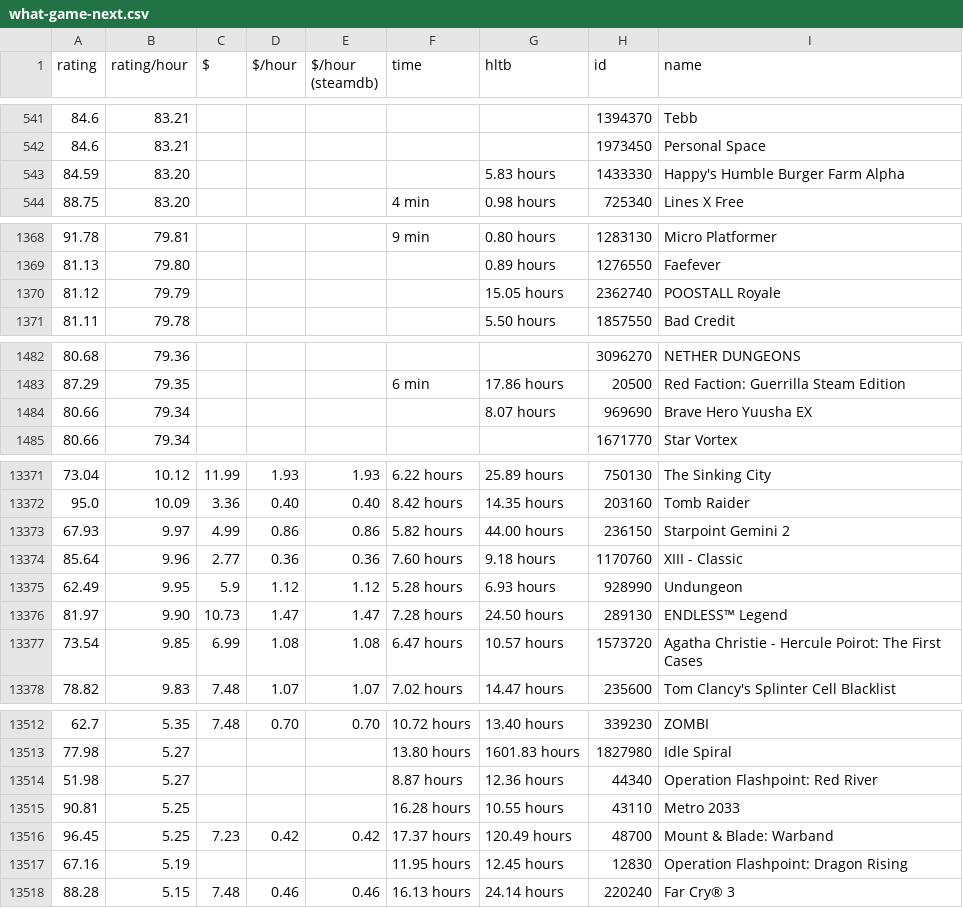
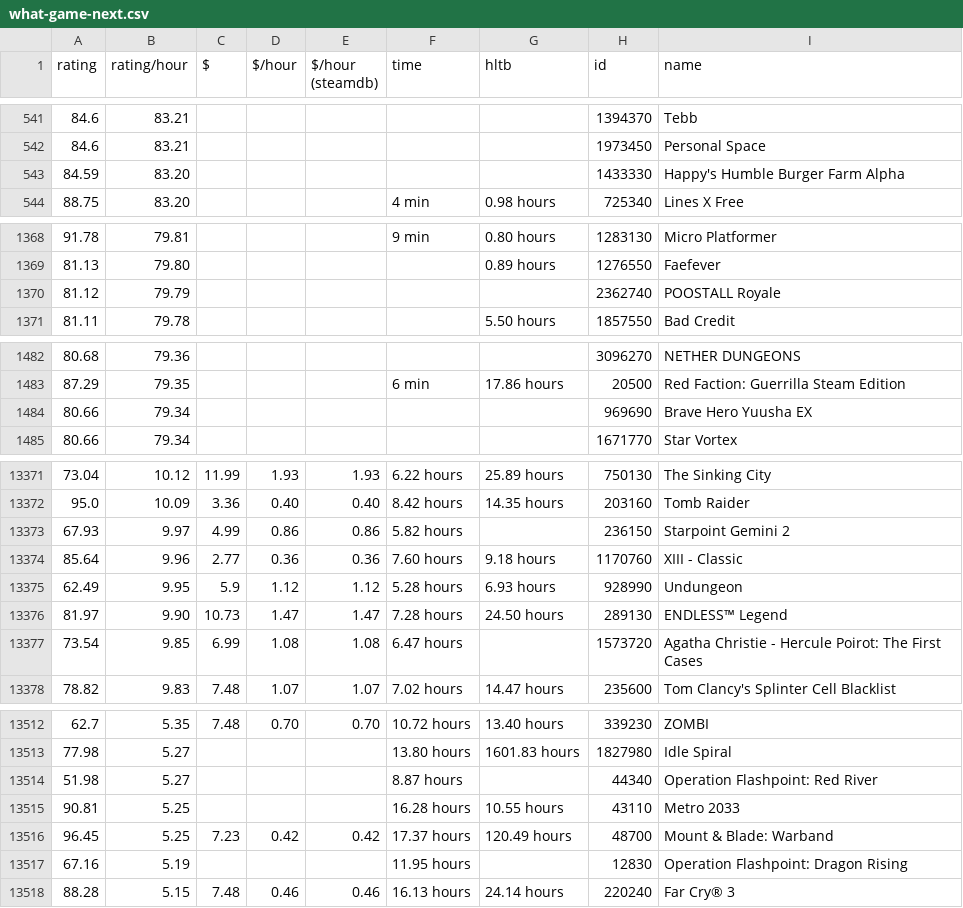
Before and after one commit to trentbuck/games, a CSV file: what-game-next.csv, drawn as a sheet; only a part is shown, gaps mark what is left out; the diff covers the shown part only.

Commit message:
fixup! Snapshot of output data

```diff
--- a/what-game-next.csv
+++ b/what-game-next.csv
@@ -542,3 +542,3 @@ rating,rating/hour,$,$/hour,"$/hour (steamdb)",time,hltb,id,name
 84.6,83.21,,,,,,1973450,"Personal Space"
-84.59,83.20,,,,,"5.83 hours",1433330,"Happy's Humble Burger Farm Alpha"
+84.59,83.20,,,,,,1433330,"Happy's Humble Burger Farm Alpha"
 88.75,83.20,,,,"4 min","0.98 hours",725340,"Lines X Free"
@@ -1369,3 +1369,3 @@ rating,rating/hour,$,$/hour,"$/hour (steamdb)",time,hltb,id,name
 81.13,79.80,,,,,"0.89 hours",1276550,Faefever
-81.12,79.79,,,,,"15.05 hours",2362740,"POOSTALL Royale"
+81.12,79.79,,,,,,2362740,"POOSTALL Royale"
 81.11,79.78,,,,,"5.50 hours",1857550,"Bad Credit"
@@ -1483,3 +1483,3 @@ rating,rating/hour,$,$/hour,"$/hour (steamdb)",time,hltb,id,name
 87.29,79.35,,,,"6 min","17.86 hours",20500,"Red Faction: Guerrilla Steam Edition"
-80.66,79.34,,,,,"8.07 hours",969690,"Brave Hero Yuusha EX"
+80.66,79.34,,,,,,969690,"Brave Hero Yuusha EX"
 80.66,79.34,,,,,,1671770,"Star Vortex"
@@ -13372,3 +13372,3 @@ rating,rating/hour,$,$/hour,"$/hour (steamdb)",time,hltb,id,name
 95.0,10.09,3.36,0.40,0.40,"8.42 hours","14.35 hours",203160,"Tomb Raider"
-67.93,9.97,4.99,0.86,0.86,"5.82 hours","44.00 hours",236150,"Starpoint Gemini 2"
+67.93,9.97,4.99,0.86,0.86,"5.82 hours",,236150,"Starpoint Gemini 2"
 85.64,9.96,2.77,0.36,0.36,"7.60 hours","9.18 hours",1170760,"XIII - Classic"
@@ -13376,3 +13376,3 @@ rating,rating/hour,$,$/hour,"$/hour (steamdb)",time,hltb,id,name
 81.97,9.90,10.73,1.47,1.47,"7.28 hours","24.50 hours",289130,"ENDLESS™ Legend"
-73.54,9.85,6.99,1.08,1.08,"6.47 hours","10.57 hours",1573720,"Agatha Christie - Hercule Poirot: The First Cases"
+73.54,9.85,6.99,1.08,1.08,"6.47 hours",,1573720,"Agatha Christie - Hercule Poirot: The First Cases"
 78.82,9.83,7.48,1.07,1.07,"7.02 hours","14.47 hours",235600,"Tom Clancy's Splinter Cell Blacklist"
@@ -13513,6 +13513,6 @@ rating,rating/hour,$,$/hour,"$/hour (steamdb)",time,hltb,id,name
 77.98,5.27,,,,"13.80 hours","1601.83 hours",1827980,"Idle Spiral"
-51.98,5.27,,,,"8.87 hours","12.36 hours",44340,"Operation Flashpoint: Red River"
+51.98,5.27,,,,"8.87 hours",,44340,"Operation Flashpoint: Red River"
 90.81,5.25,,,,"16.28 hours","10.55 hours",43110,"Metro 2033"
 96.45,5.25,7.23,0.42,0.42,"17.37 hours","120.49 hours",48700,"Mount & Blade: Warband"
-67.16,5.19,,,,"11.95 hours","12.45 hours",12830,"Operation Flashpoint: Dragon Rising"
+67.16,5.19,,,,"11.95 hours",,12830,"Operation Flashpoint: Dragon Rising"
 88.28,5.15,7.48,0.46,0.46,"16.13 hours","24.14 hours",220240,"Far Cry® 3"
```
Also changed, not shown: 13 edited cells elsewhere in this file, what-game-next-nonfree.csv, what-game-next-to-lower-my-KPI.csv.
